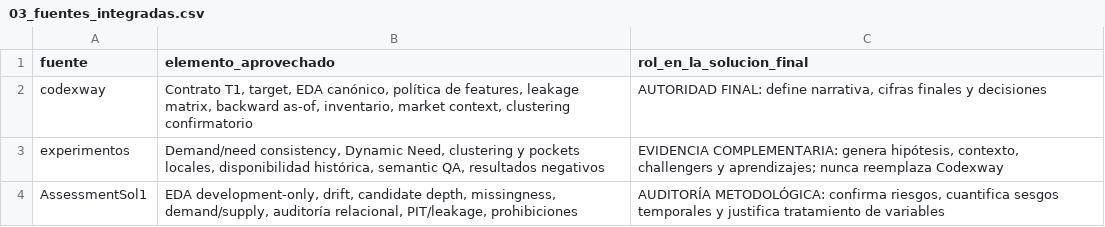
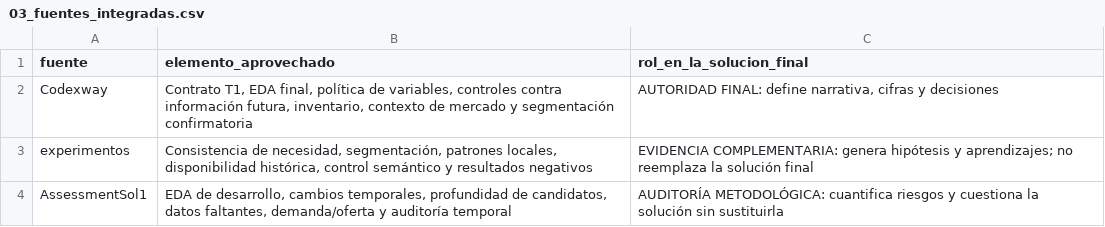
Before and after one commit to jcval94/spot2, a CSV file: entregable/01_eda/tablas/03_fuentes_integradas.csv, drawn as a sheet.

Commit message:
Simplifica tablas y archivo histórico del EDA

```diff
--- a/entregable/01_eda/tablas/03_fuentes_integradas.csv
+++ b/entregable/01_eda/tablas/03_fuentes_integradas.csv
@@ -1,4 +1,4 @@
 fuente,elemento_aprovechado,rol_en_la_solucion_final
-codexway,"Contrato T1, target, EDA canónico, política de features, leakage matrix, backward as-of, inventario, market context, clustering confirmatorio","AUTORIDAD FINAL: define narrativa, cifras finales y decisiones"
-experimentos,"Demand/need consistency, Dynamic Need, clustering y pockets locales, disponibilidad histórica, semantic QA, resultados negativos","EVIDENCIA COMPLEMENTARIA: genera hipótesis, contexto, challengers y aprendizajes; nunca reemplaza Codexway"
-AssessmentSol1,"EDA development-only, drift, candidate depth, missingness, demand/supply, auditoría relacional, PIT/leakage, prohibiciones","AUDITORÍA METODOLÓGICA: confirma riesgos, cuantifica sesgos temporales y justifica tratamiento de variables"
+"Codexway","Contrato T1, EDA final, política de variables, controles contra información futura, inventario, contexto de mercado y segmentación confirmatoria","AUTORIDAD FINAL: define narrativa, cifras y decisiones"
+"experimentos","Consistencia de necesidad, segmentación, patrones locales, disponibilidad histórica, control semántico y resultados negativos","EVIDENCIA COMPLEMENTARIA: genera hipótesis y aprendizajes; no reemplaza la solución final"
+"AssessmentSol1","EDA de desarrollo, cambios temporales, profundidad de candidatos, datos faltantes, demanda/oferta y auditoría temporal","AUDITORÍA METODOLÓGICA: cuantifica riesgos y cuestiona la solución sin sustituirla"
```
